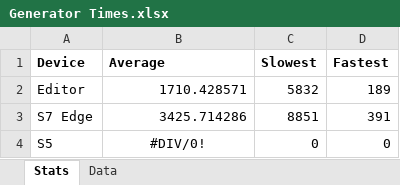
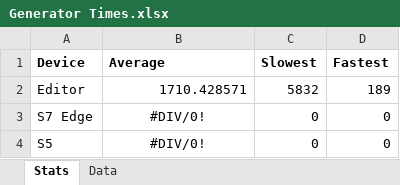
Before and after one commit to JMSams/ProceduralMazeGame, an Excel workbook: Design/Generator Times.xlsx, sheet Stats, drawn as a sheet; values as stored, in another font and other column widths than the file's, no borders; the diff names each change by its address in the sheet, - before the commit and + after, or states it on an @@ line.

```diff
--- a/Design/Generator Times.xlsx (sheet Stats)
+++ b/Design/Generator Times.xlsx (sheet Stats)
-B3 (Average): 3425.714286
+B3 (Average): #DIV/0!
-B3 alignment: right
+B3 alignment: center
-C3 (Slowest): 8851
+C3 (Slowest): 0
-D3 (Fastest): 391
+D3 (Fastest): 0
```
Also changed, not shown: sheet Data, 2 other files.
